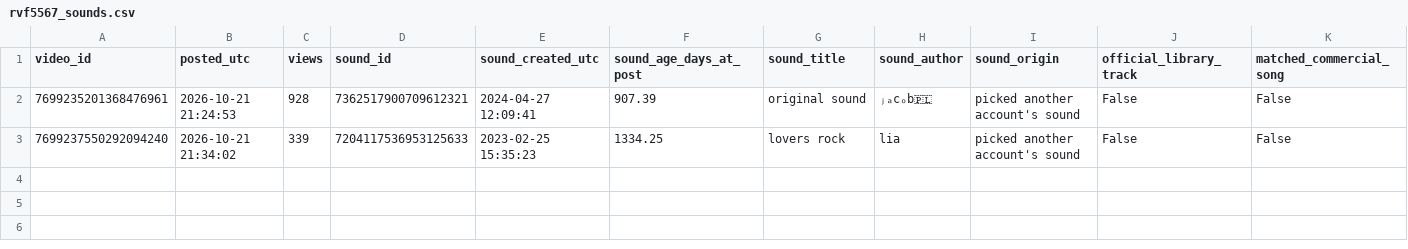
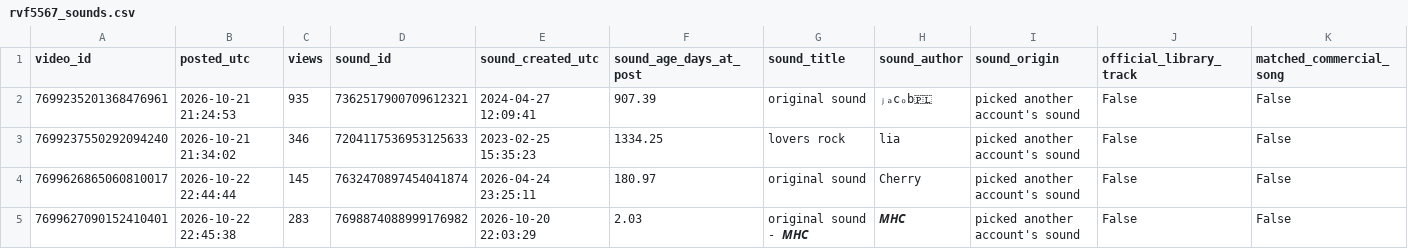
Before and after one commit to nobleskele-eng/Cheques, a CSV file: research/data/rvf5567_sounds.csv, drawn as a sheet; only a part is shown; rows hold the shown columns only; the diff names each change by its address in the sheet, - before the commit and + after, or states it on an @@ line.

```diff
--- a/research/data/rvf5567_sounds.csv
+++ b/research/data/rvf5567_sounds.csv
-C2 (views): 928
+C2 (views): 935
-C3 (views): 339
+C3 (views): 346
+row 4: 7699626865060810017 | 2026-10-22 22:44:44 | 145 | 7632470897454041874 | 2026-04-24 23:25:11 | 180.97 | original sound | Cherry | picked another account's sound | False | False
+row 5: 7699627090152410401 | 2026-10-22 22:45:38 | 283 | 7698874088999176982 | 2026-10-20 22:03:29 | 2.03 | original sound - 𝙈𝙃𝘾 | 𝙈𝙃𝘾 | picked another account's sound | False | False
```
Also changed, not shown: research/data/kadzoo55871_sounds.csv, research/data/rvf5567_encoding.csv, 8 other files.
